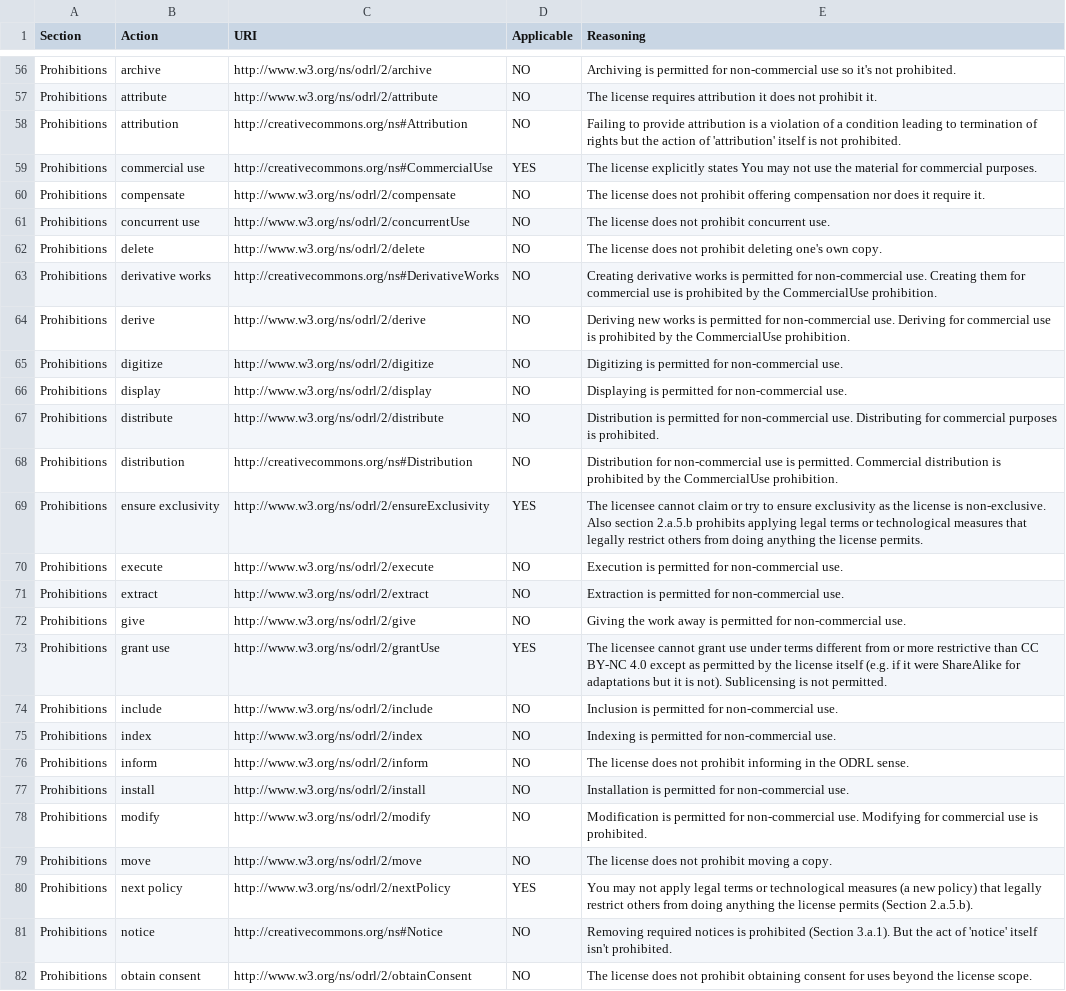
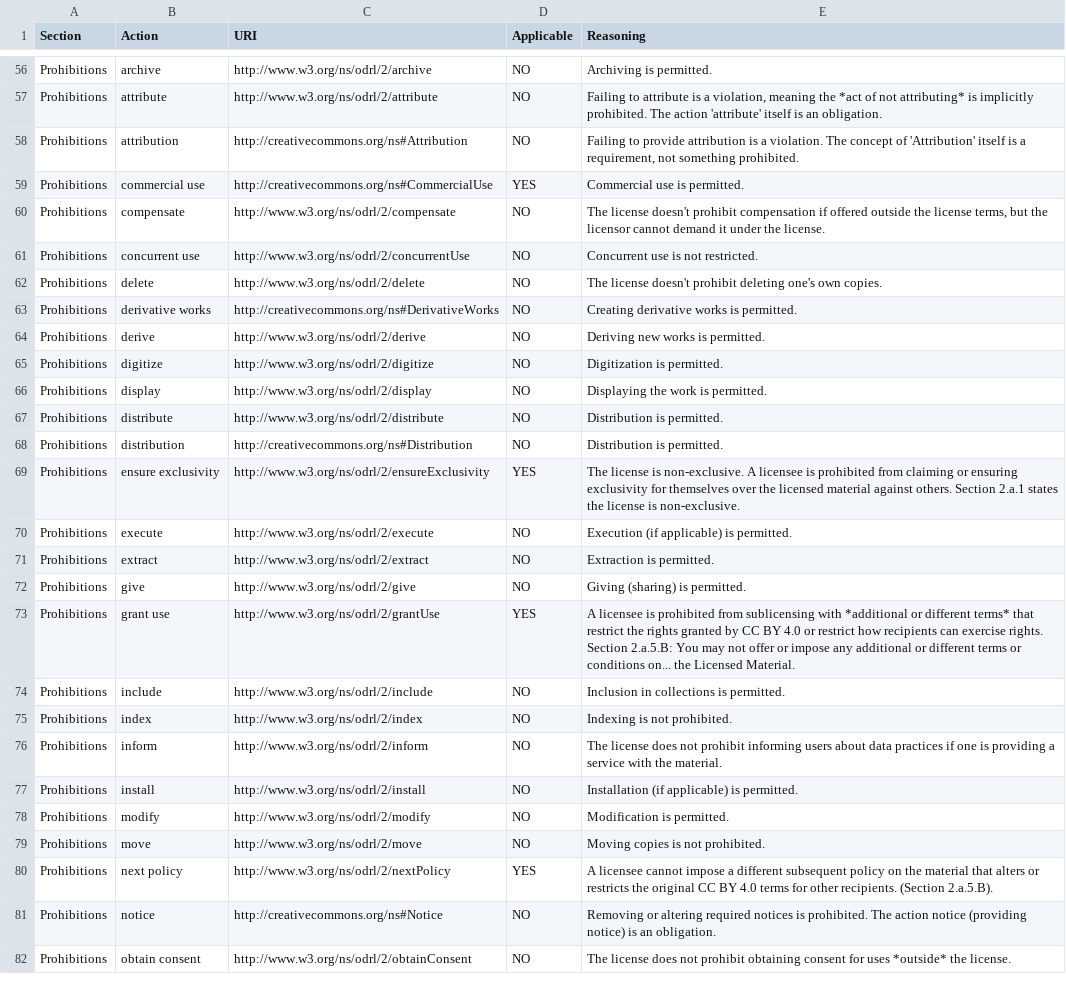
Before and after one commit to REEVALUATE/CACAO-RS, a TSV file: licenses/CC-BY-NC 4.0/rules.tsv, drawn as a sheet; only a part is shown, gaps mark what is left out; the diff covers the shown part only; the diff names each change by its address in the sheet, - before the commit and + after, or states it on an @@ line.

Commit message:
Manual check CC-BY-NC 4.0 -> copy of CC-BY but change commercial use

```diff
--- a/licenses/CC-BY-NC 4.0/rules.tsv
+++ b/licenses/CC-BY-NC 4.0/rules.tsv
-E56 (Reasoning): Archiving is permitted for non-commercial use so it's not prohibited.
+E56 (Reasoning): Archiving is permitted.
-E57 (Reasoning): The license requires attribution it does not prohibit it.
+E57 (Reasoning): Failing to attribute is a violation, meaning the *act of not attributing* is implicitly prohibited. The action 'attribute' itself is an obligation.
-E58 (Reasoning): …is a violation of a condition leading to termination of rights but the action of 'attribution' itself is not prohibited.
+E58 (Reasoning): …is a violation. The concept of 'Attribution' itself is a requirement, not something prohibited.
-E59 (Reasoning): The license explicitly states You may not use the material for commercial purposes.
+E59 (Reasoning): Commercial use is permitted.
-E60 (Reasoning): The license does not prohibit offering compensation nor does it require it.
+E60 (Reasoning): The license doesn't prohibit compensation if offered outside the license terms, but the licensor cannot demand it under the license.
-E61 (Reasoning): The license does not prohibit concurrent use.
+E61 (Reasoning): Concurrent use is not restricted.
-E62 (Reasoning): The license does not prohibit deleting one's own copy.
+E62 (Reasoning): The license doesn't prohibit deleting one's own copies.
-E63 (Reasoning): …works is permitted for non-commercial use. Creating them for commercial use is prohibited by the CommercialUse prohibition.
+E63 (Reasoning): …works is permitted.
-E64 (Reasoning): …works is permitted for non-commercial use. Deriving for commercial use is prohibited by the CommercialUse prohibition.
+E64 (Reasoning): …works is permitted.
-E65 (Reasoning): Digitizing is permitted for non-commercial use.
+E65 (Reasoning): Digitization is permitted.
-E66 (Reasoning): Displaying is permitted for non-commercial use.
+E66 (Reasoning): Displaying the work is permitted.
-E67 (Reasoning): Distribution is permitted for non-commercial use. Distributing for commercial purposes is prohibited.
+E67 (Reasoning): Distribution is permitted.
-E68 (Reasoning): Distribution for non-commercial use is permitted. Commercial distribution is prohibited by the CommercialUse prohibition.
+E68 (Reasoning): Distribution is permitted.
-E69 (Reasoning): The licensee cannot claim or try to ensure exclusivity as the license is non-exclusive. Also section 2.a.5.b prohibits applying legal terms or technological measures that legally restrict others from doing anything the license permits.
+E69 (Reasoning): The license is non-exclusive. A licensee is prohibited from claiming or ensuring exclusivity for themselves over the licensed material against others. Section 2.a.1 states the license is non-exclusive.
-E70 (Reasoning): Execution is permitted for non-commercial use.
+E70 (Reasoning): Execution (if applicable) is permitted.
-E71 (Reasoning): Extraction is permitted for non-commercial use.
+E71 (Reasoning): Extraction is permitted.
-E72 (Reasoning): Giving the work away is permitted for non-commercial use.
+E72 (Reasoning): Giving (sharing) is permitted.
-E73 (Reasoning): The licensee cannot grant use under terms different from or more restrictive than CC BY-NC 4.0 except as permitted by the license itself (e.g. if it were ShareAlike for adaptations but it is not). Sublicensing is not permitted.
+E73 (Reasoning): A licensee is prohibited from sublicensing with *additional or different terms* that restrict the rights granted by CC BY 4.0 or restrict how recipients can exercise rights. Section 2.a.5.B: You may not offer or impose any additional or different terms or conditions on... the Licensed Material.
-E74 (Reasoning): Inclusion is permitted for non-commercial use.
+E74 (Reasoning): Inclusion in collections is permitted.
-E75 (Reasoning): Indexing is permitted for non-commercial use.
+E75 (Reasoning): Indexing is not prohibited.
-E76 (Reasoning): …prohibit informing in the ODRL sense.
+E76 (Reasoning): …prohibit informing users about data practices if one is providing a service with the material.
-E77 (Reasoning): Installation is permitted for non-commercial use.
+E77 (Reasoning): Installation (if applicable) is permitted.
-E78 (Reasoning): Modification is permitted for non-commercial use. Modifying for commercial use is prohibited.
+E78 (Reasoning): Modification is permitted.
-E79 (Reasoning): The license does not prohibit moving a copy.
+E79 (Reasoning): Moving copies is not prohibited.
-E80 (Reasoning): You may not apply legal terms or technological measures (a new policy) that legally restrict others from doing anything the license permits (Section 2.a.5.b).
+E80 (Reasoning): A licensee cannot impose a different subsequent policy on the material that alters or restricts the original CC BY 4.0 terms for other recipients. (Section 2.a.5.B).
-E81 (Reasoning): Removing required notices is prohibited (Section 3.a.1). But the act of 'notice' itself isn't prohibited.
+E81 (Reasoning): Removing or altering required notices is prohibited. The action notice (providing notice) is an obligation.
-E82 (Reasoning): …for uses beyond the license scope.
+E82 (Reasoning): …for uses *outside* the license.
```
Also changed, not shown: 125 edited cells elsewhere in this file.
